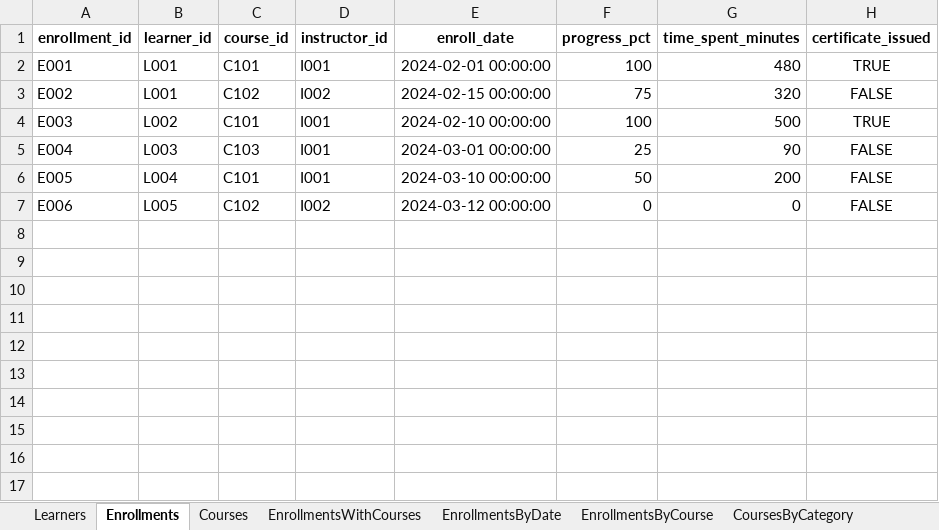
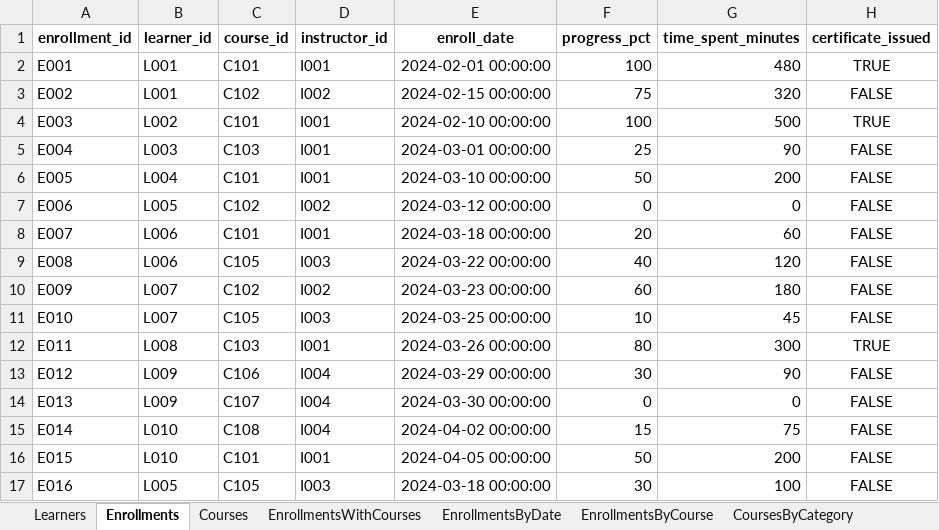
Before and after one commit to jeevanaditya/onlineLearning-platform-analytics, an Excel workbook: powerbi/LearningPlatform_Data.xlsx, sheet Enrollments, drawn as a sheet; values as stored, in another font and other column widths than the file's, no borders; the diff names each change by its address in the sheet, - before the commit and + after, or states it on an @@ line.

```diff
--- a/powerbi/LearningPlatform_Data.xlsx (sheet Enrollments)
+++ b/powerbi/LearningPlatform_Data.xlsx (sheet Enrollments)
+row 8: E007 | L006 | C101 | I001 | 2024-03-18 00:00:00 | 20 | 60 | FALSE
+row 9: E008 | L006 | C105 | I003 | 2024-03-22 00:00:00 | 40 | 120 | FALSE
+row 10: E009 | L007 | C102 | I002 | 2024-03-23 00:00:00 | 60 | 180 | FALSE
+row 11: E010 | L007 | C105 | I003 | 2024-03-25 00:00:00 | 10 | 45 | FALSE
+row 12: E011 | L008 | C103 | I001 | 2024-03-26 00:00:00 | 80 | 300 | TRUE
+row 13: E012 | L009 | C106 | I004 | 2024-03-29 00:00:00 | 30 | 90 | FALSE
+row 14: E013 | L009 | C107 | I004 | 2024-03-30 00:00:00 | 0 | 0 | FALSE
+row 15: E014 | L010 | C108 | I004 | 2024-04-02 00:00:00 | 15 | 75 | FALSE
+row 16: E015 | L010 | C101 | I001 | 2024-04-05 00:00:00 | 50 | 200 | FALSE
+row 17: E016 | L005 | C105 | I003 | 2024-03-18 00:00:00 | 30 | 100 | FALSE
```
Also changed, not shown: sheet EnrollmentsWithCourses, sheet Learners, sheet Courses, sheet EnrollmentsByCourseWithProgress, sheet EnrollmentsByDate, sheet EnrollmentsByCourse, 1 more sheet, 13 other files.
